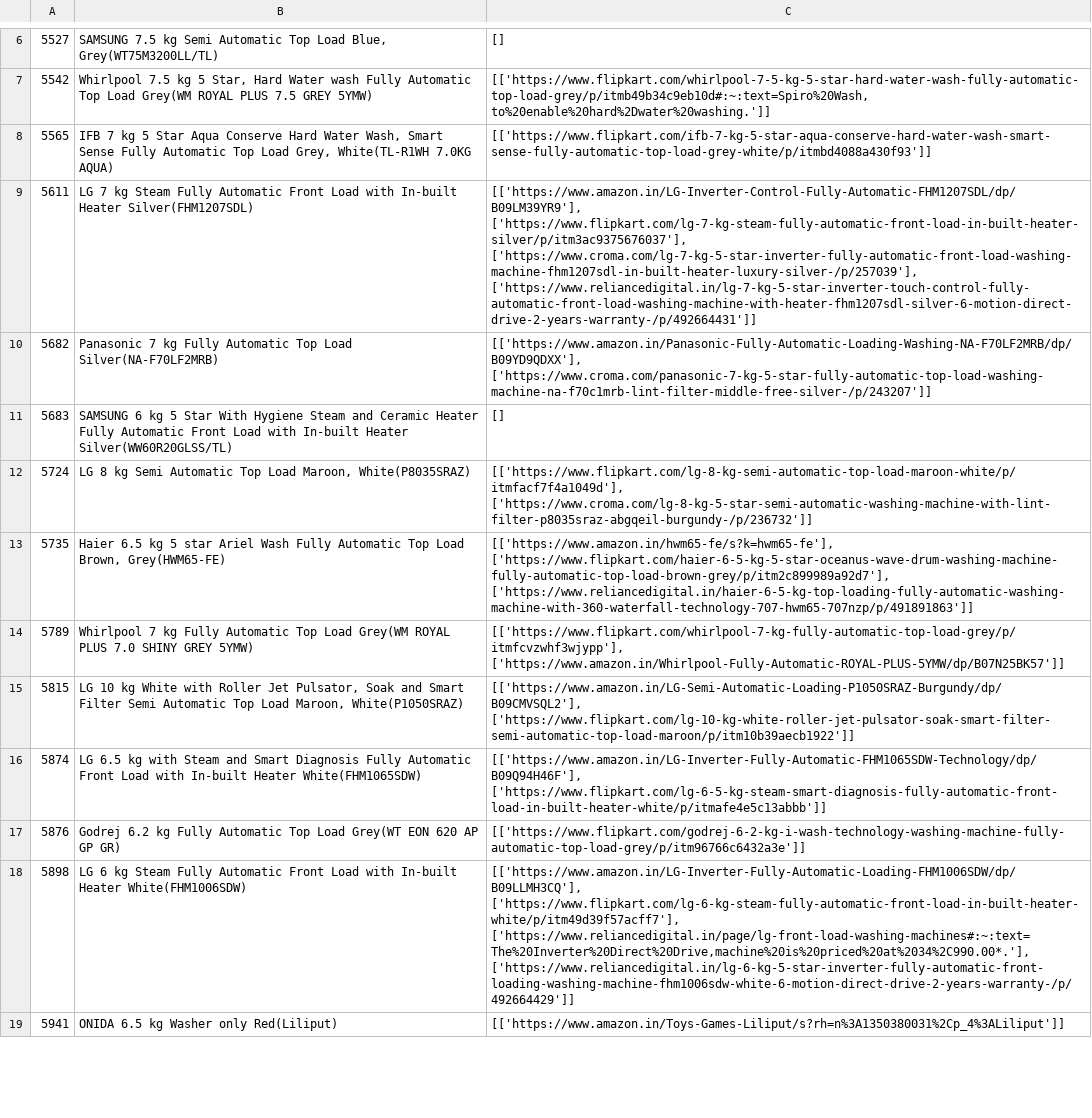
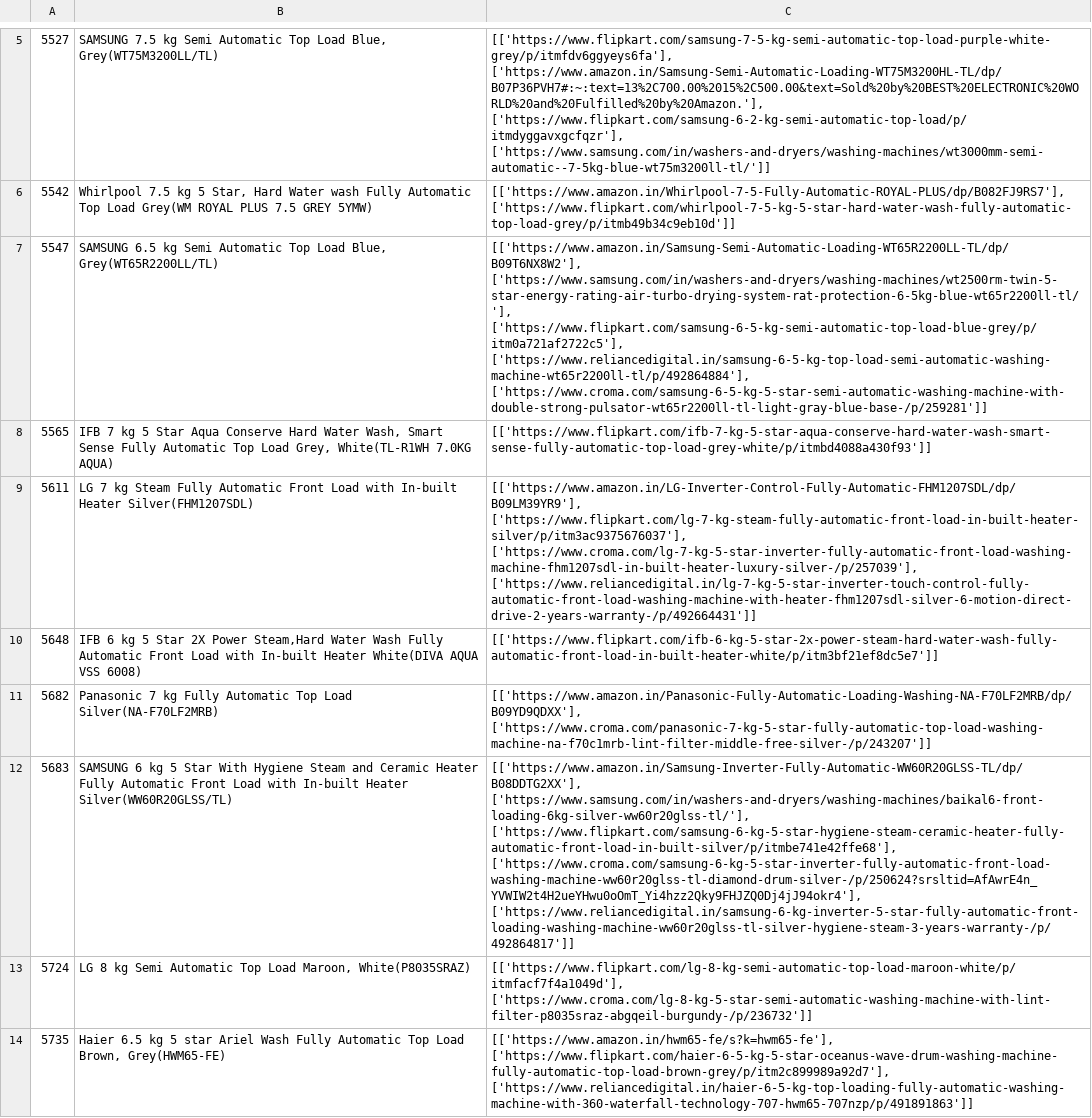
Before and after one commit to ShubhChaturvedi/Axe_technologies, a CSV file: output.csv, drawn as a sheet; only a part is shown, gaps mark what is left out; the shorter side is filled out with more unchanged rows; addresses are those after the commit; the diff covers the shown part only; the diff names each change by its address in the sheet, - before the commit and + after, or states it on an @@ line.

```diff
--- a/output.csv
+++ b/output.csv
-C5: []
+C5: [['https://www.flipkart.com/samsung-7-5-kg-semi-automatic-top-load-purple-white-grey/p/itmfdv6ggyeys6fa'], ['https://www.amazon.in/Samsung-Semi-Automatic-Loading-WT75M3200HL-TL/dp/B07P36PVH7#:~:text=13%2C700.00%2015%2C500.00&text=Sold%20by%20BEST%20ELECTRONIC%20WORLD%20and%20Fulfilled%20by%20Amazon.'], ['https://www.flipkart.com/samsung-6-2-kg-semi-automatic-top-load/p/itmdyggavxgcfqzr'], ['https://www.samsung.com/in/washers-and-dryers/washing-machines/wt3000mm-semi-automatic--7-5kg-blue-wt75m3200ll-tl/']]
-C6: [['https://www.flipkart.com/whirlpool-7-5-kg-5-star-hard-water-wash-fully-automatic-top-load-grey/p/itmb49b34c9eb10d#:~:text=Spiro%20Wash,to%20enable%20hard%2Dwater%20washing.']]
+C6: [['https://www.amazon.in/Whirlpool-7-5-Fully-Automatic-ROYAL-PLUS/dp/B082FJ9RS7'], ['https://www.flipkart.com/whirlpool-7-5-kg-5-star-hard-water-wash-fully-automatic-top-load-grey/p/itmb49b34c9eb10d']]
+row 7: 5547 | SAMSUNG 6.5 kg Semi Automatic Top Load Blue, Grey(WT65R2200LL/TL) | [['https://www.amazon.in/Samsung-Semi-Automatic-Loading-WT65R2200LL-TL/dp/B09T6NX8W2'], ['https://www.samsung.com/in/washers-and-dryers/washing-machines/wt2500rm-twin-5-star-energy-rating-air-turbo-drying-system-rat-protection-6-5kg-blue-wt65r2200ll-tl/'], ['https://www.flipkart.com/samsung-6-5-kg-semi-automatic-top-load-blue-grey/p/itm0a721af2722c5'], ['https://www.reliancedigital.in/samsung-6-5-kg-top-load-semi-automatic-washing-machine-wt65r2200ll-tl/p/492864884'], ['https://www.croma.com/samsung-6-5-kg-5-star-semi-automatic-washing-machine-with-double-strong-pulsator-wt65r2200ll-tl-light-gray-blue-base-/p/259281']]
+row 10: 5648 | IFB 6 kg 5 Star 2X Power Steam,Hard Water Wash Fully Automatic Front Load with In-built Heater White(DIVA AQUA VSS 6008) | [['https://www.flipkart.com/ifb-6-kg-5-star-2x-power-steam-hard-water-wash-fully-automatic-front-load-in-built-heater-white/p/itm3bf21ef8dc5e7']]
-C12: []
+C12: [['https://www.amazon.in/Samsung-Inverter-Fully-Automatic-WW60R20GLSS-TL/dp/B08DDTG2XX'], ['https://www.samsung.com/in/washers-and-dryers/washing-machines/baikal6-front-loading-6kg-silver-ww60r20glss-tl/'], ['https://www.flipkart.com/samsung-6-kg-5-star-hygiene-steam-ceramic-heater-fully-automatic-front-load-in-built-silver/p/itmbe741e42ffe68'], ['https://www.croma.com/samsung-6-kg-5-star-inverter-fully-automatic-front-load-washing-machine-ww60r20glss-tl-diamond-drum-silver-/p/250624?srsltid=AfAwrE4n_YVWIW2t4H2ueYHwu0oOmT_Yi4hzz2Qky9FHJZQ0Dj4jJ94okr4'], ['https://www.reliancedigital.in/samsung-6-kg-inverter-5-star-fully-automatic-front-loading-washing-machine-ww60r20glss-tl-silver-hygiene-steam-3-years-warranty-/p/492864817']]
```
Also changed, not shown: 4 added rows, 12 removed rows and 8 edited cells elsewhere in this file.
